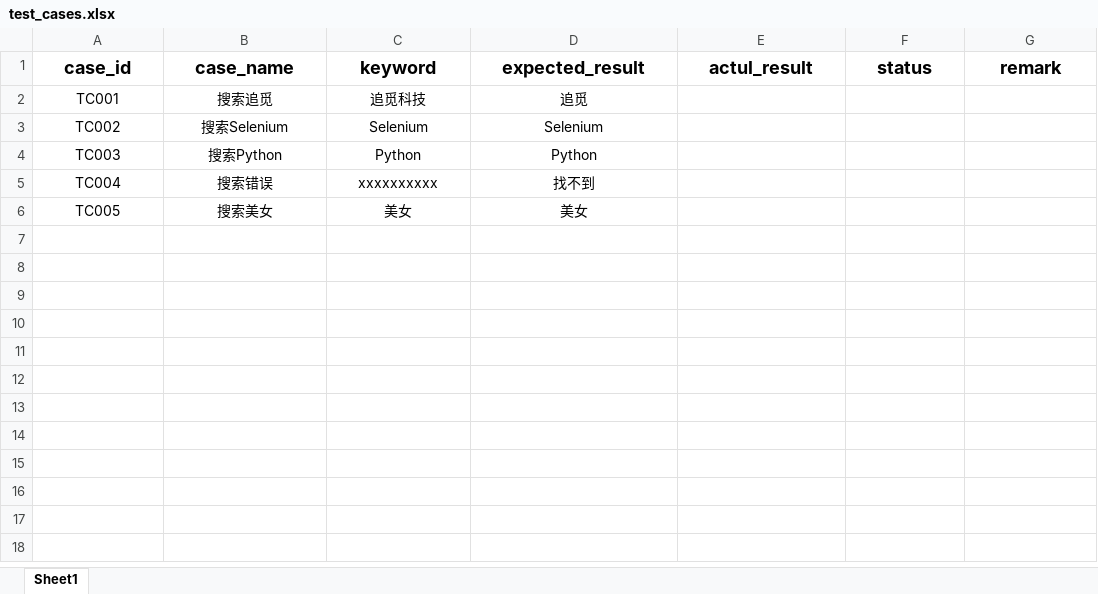
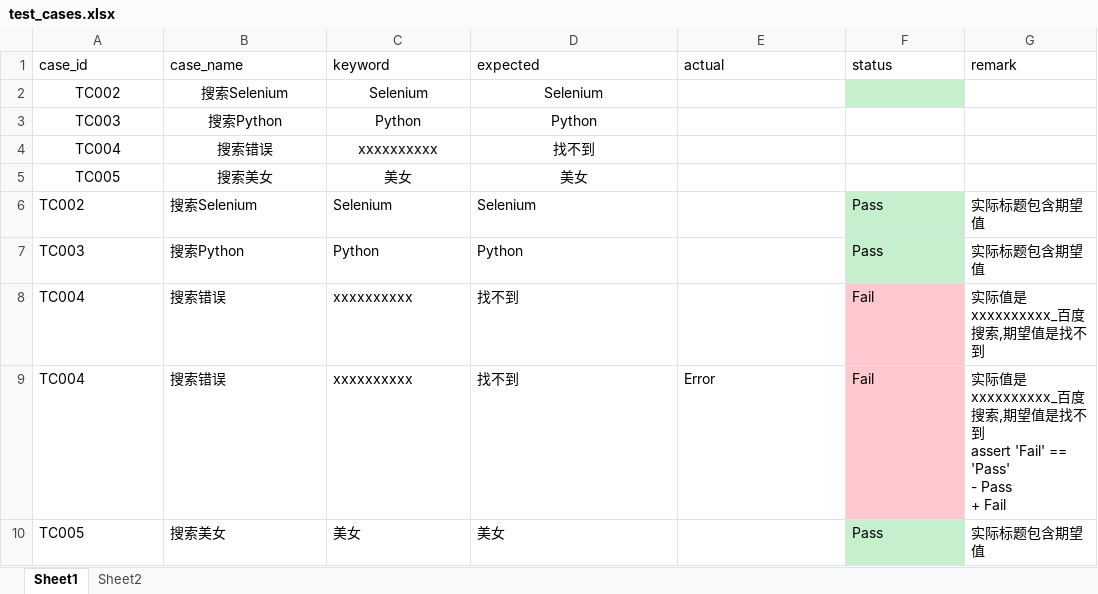
Before and after one commit to ElsonComing1/selenium-learning, an Excel workbook: content/day05/data/test_cases.xlsx, sheet Sheet1, drawn as a sheet; values as stored, in another font and other column widths than the file's, no borders; removed rows and columns are numbered as before the commit, all else as after; ↵ is a line break in a cell; the diff names each change by its address in the sheet, - before the commit and + after, or states it on an @@ line.

```diff
--- a/content/day05/data/test_cases.xlsx (sheet Sheet1)
+++ b/content/day05/data/test_cases.xlsx (sheet Sheet1)
+sheet tab: Sheet2
@@ A1:G1 bold: on → off, text size: smaller, alignment: center → left @@
-D1: expected_result
+D1: expected
-E1: actul_result
+E1: actual
-row 2: TC001 | 搜索追觅 | 追觅科技 | 追觅
-F2 fill: none
+F2 fill: #C6EFCE
+row 6: TC002 | 搜索Selenium | Selenium | Selenium |  | Pass | 实际标题包含期望值
+row 7: TC003 | 搜索Python | Python | Python |  | Pass | 实际标题包含期望值
+row 8: TC004 | 搜索错误 | xxxxxxxxxx | 找不到 |  | Fail | 实际值是xxxxxxxxxx_百度搜索,期望值是找不到
+row 9: TC004 | 搜索错误 | xxxxxxxxxx | 找不到 | Error | Fail | 实际值是xxxxxxxxxx_百度搜索,期望值是找不到 ↵ assert 'Fail' == 'Pass' ↵ - Pass ↵ + Fail
+row 10: TC005 | 搜索美女 | 美女 | 美女 |  | Pass | 实际标题包含期望值
```
Also changed, not shown: 5 other files.
